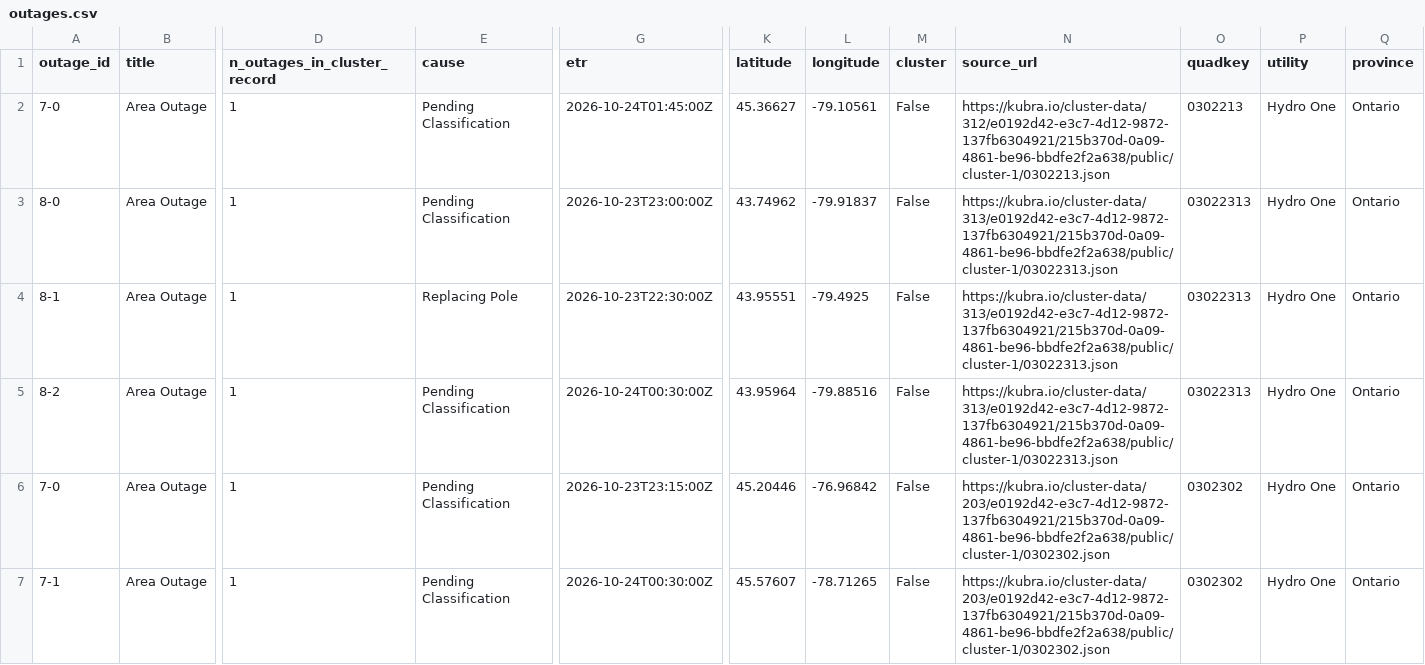
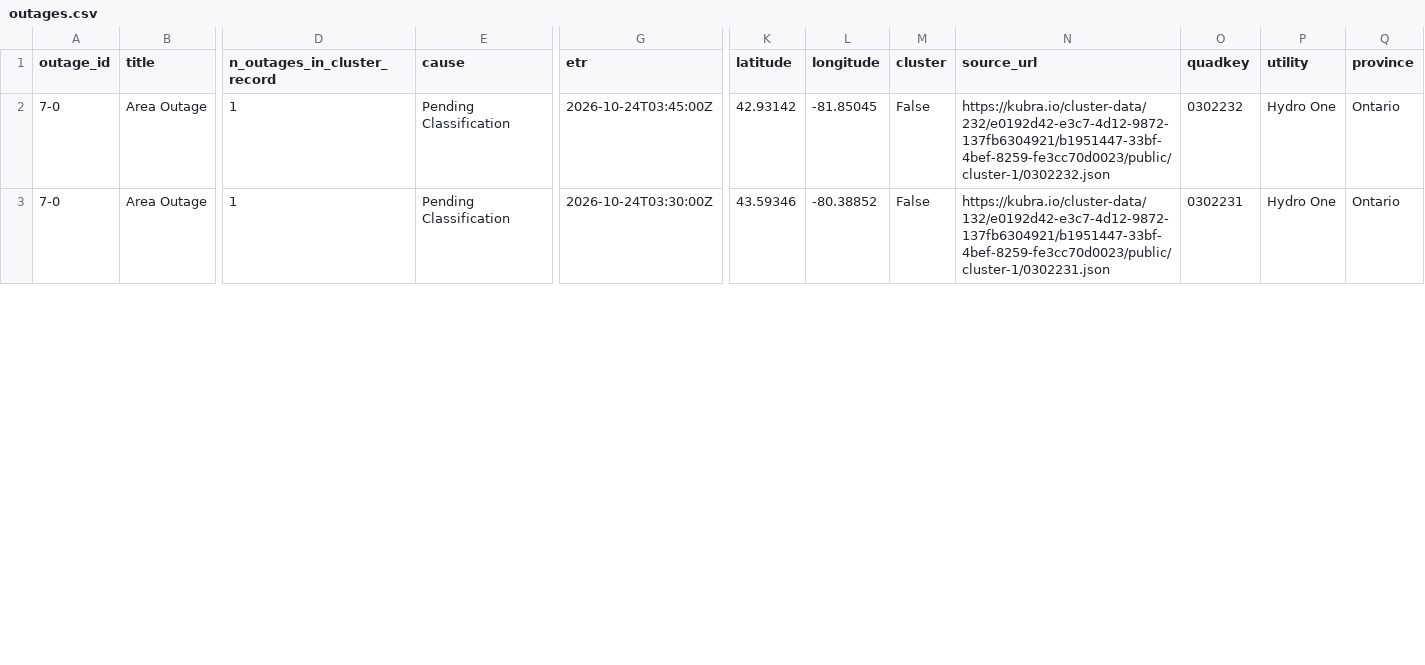
Before and after one commit to Nyu13/bc-hydro-vegetation-risk-demo-public, a CSV file: data/archives/hydro_one_outages/latest/outages.csv, drawn as a sheet; only a part is shown, gaps mark what is left out; removed rows and columns are numbered as before the commit, all else as after; rows hold the shown columns only; the diff covers the shown part only; the diff names each change by its address in the sheet, - before the commit and + after, or states it on an @@ line.

```diff
--- a/data/archives/hydro_one_outages/latest/outages.csv
+++ b/data/archives/hydro_one_outages/latest/outages.csv
-G2 (etr): 2026-10-24T01:45:00Z
+G2 (etr): 2026-10-24T03:45:00Z
-K2 (latitude): 45.36627
+K2 (latitude): 42.93142
-L2 (longitude): -79.10561
+L2 (longitude): -81.85045
-N2 (source_url): https://kubra.io/cluster-data/312/e0192d42-e3c7-4d12-9872-137fb6304921/215b370d-0a09-4861-be96-bbdfe2f2a638/public/cluster-1/0302213.json
+N2 (source_url): https://kubra.io/cluster-data/232/e0192d42-e3c7-4d12-9872-137fb6304921/b1951447-33bf-4bef-8259-fe3cc70d0023/public/cluster-1/0302232.json
-O2 (quadkey): 0302213
+O2 (quadkey): 0302232
-row 3: 8-0 | Area Outage | 1 | Pending Classification | 2026-10-23T23:00:00Z | 43.74962 | -79.91837 | False | https://kubra.io/cluster-data/313/e0192d42-e3c7-4d12-9872-137fb6304921/215b370d-0a09-4861-be96-bbdfe2f2a638/public/cluster-1/03022313.json | 03022313 | Hydro One | Ontario
-row 4: 8-1 | Area Outage | 1 | Replacing Pole | 2026-10-23T22:30:00Z | 43.95551 | -79.4925 | False | https://kubra.io/cluster-data/313/e0192d42-e3c7-4d12-9872-137fb6304921/215b370d-0a09-4861-be96-bbdfe2f2a638/public/cluster-1/03022313.json | 03022313 | Hydro One | Ontario
-row 5: 8-2 | Area Outage | 1 | Pending Classification | 2026-10-24T00:30:00Z | 43.95964 | -79.88516 | False | https://kubra.io/cluster-data/313/e0192d42-e3c7-4d12-9872-137fb6304921/215b370d-0a09-4861-be96-bbdfe2f2a638/public/cluster-1/03022313.json | 03022313 | Hydro One | Ontario
-G3 (etr): 2026-10-23T23:15:00Z
+G3 (etr): 2026-10-24T03:30:00Z
-K3 (latitude): 45.20446
+K3 (latitude): 43.59346
-L3 (longitude): -76.96842
+L3 (longitude): -80.38852
-N3 (source_url): https://kubra.io/cluster-data/203/e0192d42-e3c7-4d12-9872-137fb6304921/215b370d-0a09-4861-be96-bbdfe2f2a638/public/cluster-1/0302302.json
+N3 (source_url): https://kubra.io/cluster-data/132/e0192d42-e3c7-4d12-9872-137fb6304921/b1951447-33bf-4bef-8259-fe3cc70d0023/public/cluster-1/0302231.json
-O3 (quadkey): 0302302
+O3 (quadkey): 0302231
-row 7: 7-1 | Area Outage | 1 | Pending Classification | 2026-10-24T00:30:00Z | 45.57607 | -78.71265 | False | https://kubra.io/cluster-data/203/e0192d42-e3c7-4d12-9872-137fb6304921/215b370d-0a09-4861-be96-bbdfe2f2a638/public/cluster-1/0302302.json | 0302302 | Hydro One | Ontario
```
Also changed, not shown: 3 added rows, 2 removed rows and 20 edited cells elsewhere in this file, data/archives/hydro_one_outages/archive_index.csv, data/archives/hydro_one_outages/outages.csv, 7 other files.
